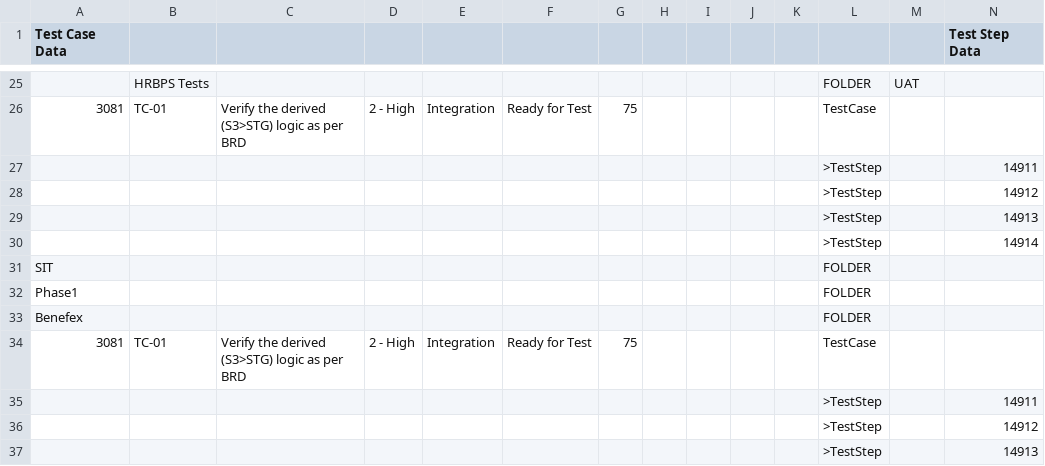
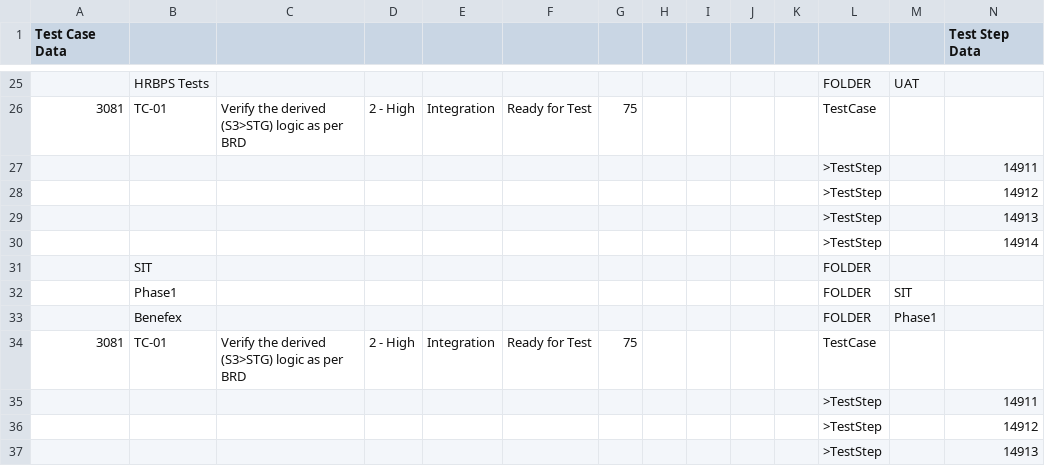
Before and after one commit to adamKock/SpiraTeam-Uploader, a CSV file: TestFileUpload.csv, drawn as a sheet; only a part is shown, gaps mark what is left out; removed rows and columns are numbered as before the commit, all else as after; rows hold the shown columns only; the diff names each change by its address in the sheet, - before the commit and + after, or states it on an @@ line.

Commit message:
Final Upload for folder creation

```diff
--- a/TestFileUpload.csv
+++ b/TestFileUpload.csv
-row 31: SIT |  |  |  |  |  |  |  |  |  |  | FOLDER
-row 32: Phase1 |  |  |  |  |  |  |  |  |  |  | FOLDER
-row 33: Benefex |  |  |  |  |  |  |  |  |  |  | FOLDER
+row 31:  | SIT |  |  |  |  |  |  |  |  |  | FOLDER
+row 32:  | Phase1 |  |  |  |  |  |  |  |  |  | FOLDER | SIT
+row 33:  | Benefex |  |  |  |  |  |  |  |  |  | FOLDER | Phase1
```
Also changed, not shown: testcaseoutput.csv, 4 other files.
